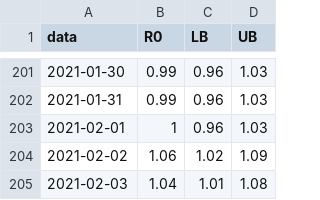
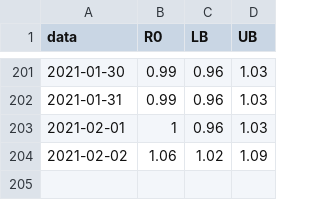
Before and after one commit to cassianord/mapas_covid_br, a CSV file: docs/data/new/r0_regionais_saude/dados_r0_Alto Uruguai Catarinense.csv, drawn as a sheet; only a part is shown, gaps mark what is left out.

```diff
--- a/docs/data/new/r0_regionais_saude/dados_r0_Alto Uruguai Catarinense.csv
+++ b/docs/data/new/r0_regionais_saude/dados_r0_Alto Uruguai Catarinense.csv
@@ -204,2 +204 @@
 2021-02-02,1.06,1.02,1.09
-2021-02-03,1.04,1.01,1.08
```
Also changed, not shown: docs/data/new/r0_regionais_saude/dados_r0_Alto Vale do Itajai.csv, docs/data/new/r0_regionais_saude/dados_r0_Alto Vale do Rio do Peixe.csv, 14 other files.
